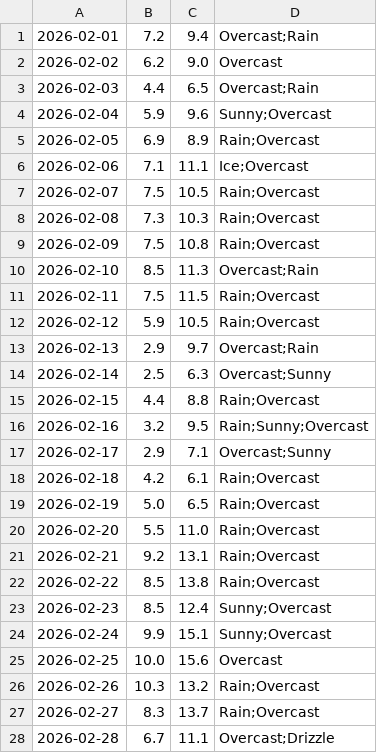
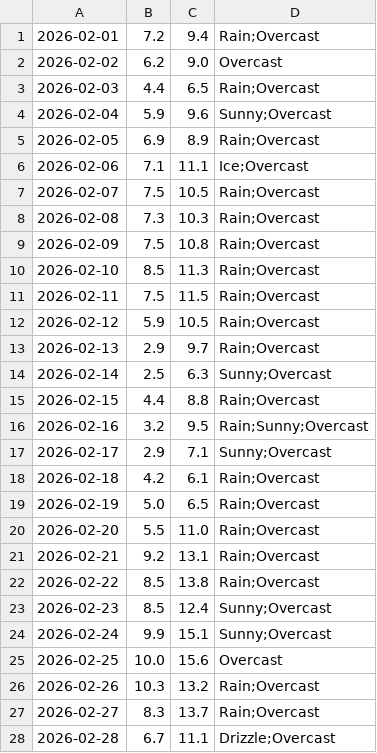
Before and after one commit to mlittlec/Home-Temps, a CSV file: data/weather/raw/2026/weather_daily_2026-02.csv, drawn as a sheet; the diff names each change by its address in the sheet, - before the commit and + after, or states it on an @@ line.

Commit message:
Correct more formatting errors in the February 2026 data

```diff
--- a/data/weather/raw/2026/weather_daily_2026-02.csv
+++ b/data/weather/raw/2026/weather_daily_2026-02.csv
-D1: Overcast;Rain
+D1: Rain;Overcast
-D3: Overcast;Rain
+D3: Rain;Overcast
-D10: Overcast;Rain
+D10: Rain;Overcast
-D13: Overcast;Rain
+D13: Rain;Overcast
-D14: Overcast;Sunny
+D14: Sunny;Overcast
-D17: Overcast;Sunny
+D17: Sunny;Overcast
-D28: Overcast;Drizzle
+D28: Drizzle;Overcast
```
